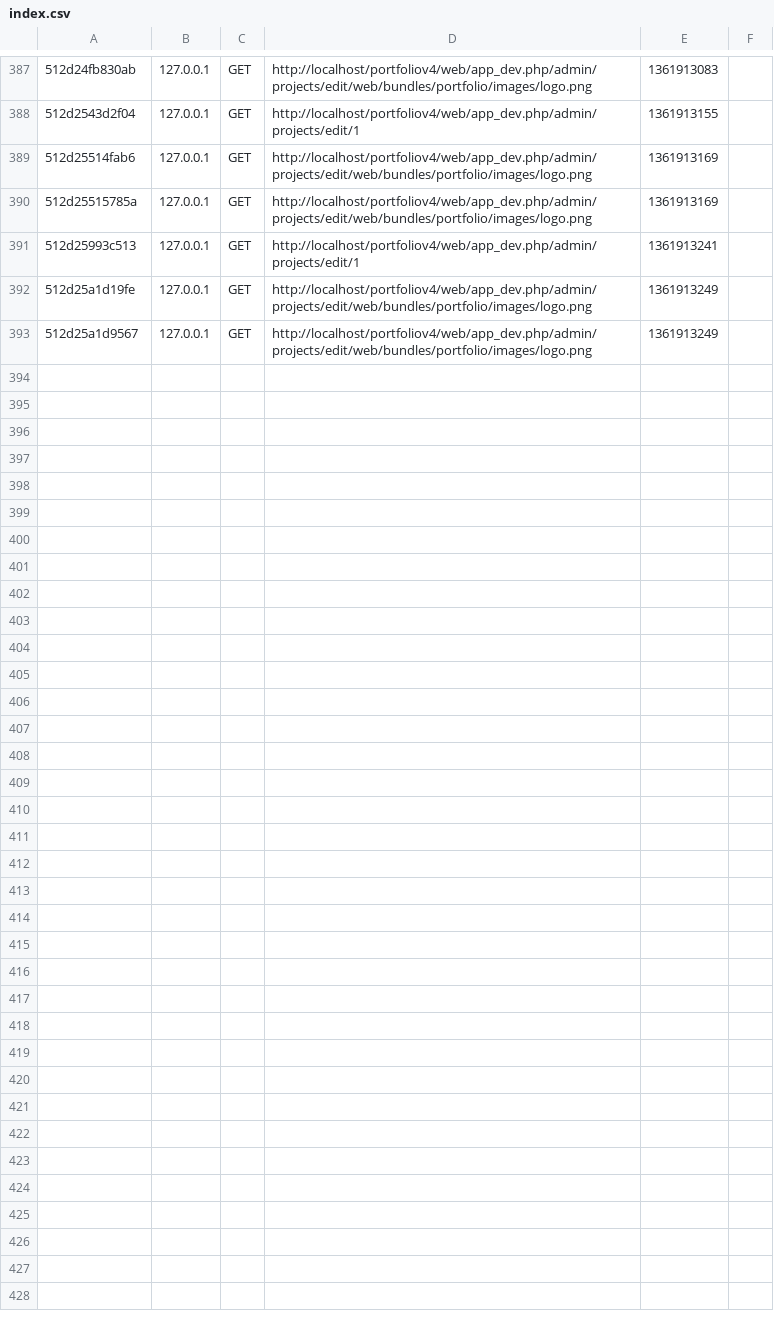
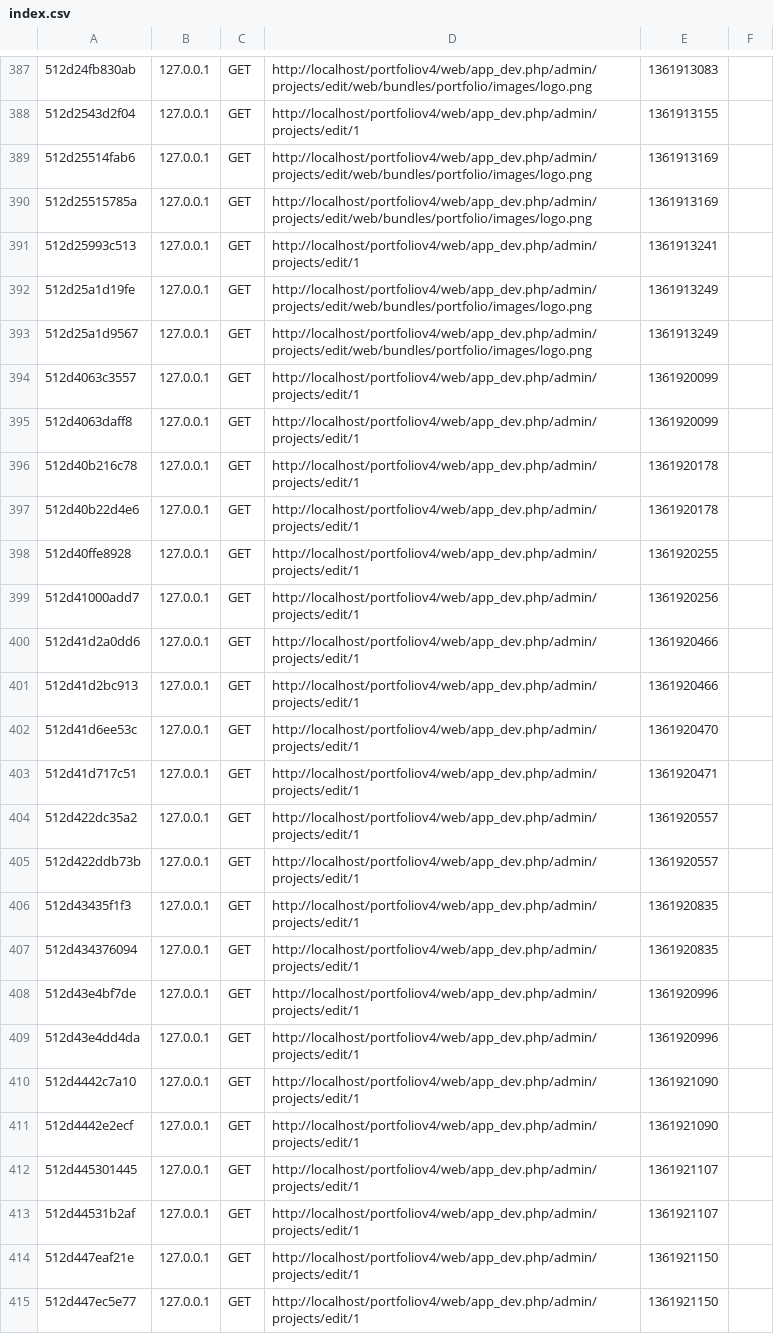
Before and after one commit to pmary/portfoliov4, a CSV file: app/cache/dev/profiler/index.csv, drawn as a sheet; only a part is shown, gaps mark what is left out.

```diff
--- a/app/cache/dev/profiler/index.csv
+++ b/app/cache/dev/profiler/index.csv
@@ -393 +393,23 @@
 512d25a1d9567,127.0.0.1,GET,http://localhost/portfoliov4/web/app_dev.php/admin/projects/edit/web/bundles/portfolio/images/logo.png,1361913249,
+512d4063c3557,127.0.0.1,GET,http://localhost/portfoliov4/web/app_dev.php/admin/projects/edit/1,1361920099,
+512d4063daff8,127.0.0.1,GET,http://localhost/portfoliov4/web/app_dev.php/admin/projects/edit/1,1361920099,
+512d40b216c78,127.0.0.1,GET,http://localhost/portfoliov4/web/app_dev.php/admin/projects/edit/1,1361920178,
+512d40b22d4e6,127.0.0.1,GET,http://localhost/portfoliov4/web/app_dev.php/admin/projects/edit/1,1361920178,
+512d40ffe8928,127.0.0.1,GET,http://localhost/portfoliov4/web/app_dev.php/admin/projects/edit/1,1361920255,
+512d41000add7,127.0.0.1,GET,http://localhost/portfoliov4/web/app_dev.php/admin/projects/edit/1,1361920256,
+512d41d2a0dd6,127.0.0.1,GET,http://localhost/portfoliov4/web/app_dev.php/admin/projects/edit/1,1361920466,
+512d41d2bc913,127.0.0.1,GET,http://localhost/portfoliov4/web/app_dev.php/admin/projects/edit/1,1361920466,
+512d41d6ee53c,127.0.0.1,GET,http://localhost/portfoliov4/web/app_dev.php/admin/projects/edit/1,1361920470,
+512d41d717c51,127.0.0.1,GET,http://localhost/portfoliov4/web/app_dev.php/admin/projects/edit/1,1361920471,
+512d422dc35a2,127.0.0.1,GET,http://localhost/portfoliov4/web/app_dev.php/admin/projects/edit/1,1361920557,
+512d422ddb73b,127.0.0.1,GET,http://localhost/portfoliov4/web/app_dev.php/admin/projects/edit/1,1361920557,
+512d43435f1f3,127.0.0.1,GET,http://localhost/portfoliov4/web/app_dev.php/admin/projects/edit/1,1361920835,
+512d434376094,127.0.0.1,GET,http://localhost/portfoliov4/web/app_dev.php/admin/projects/edit/1,1361920835,
+512d43e4bf7de,127.0.0.1,GET,http://localhost/portfoliov4/web/app_dev.php/admin/projects/edit/1,1361920996,
+512d43e4dd4da,127.0.0.1,GET,http://localhost/portfoliov4/web/app_dev.php/admin/projects/edit/1,1361920996,
+512d4442c7a10,127.0.0.1,GET,http://localhost/portfoliov4/web/app_dev.php/admin/projects/edit/1,1361921090,
+512d4442e2ecf,127.0.0.1,GET,http://localhost/portfoliov4/web/app_dev.php/admin/projects/edit/1,1361921090,
+512d445301445,127.0.0.1,GET,http://localhost/portfoliov4/web/app_dev.php/admin/projects/edit/1,1361921107,
+512d44531b2af,127.0.0.1,GET,http://localhost/portfoliov4/web/app_dev.php/admin/projects/edit/1,1361921107,
+512d447eaf21e,127.0.0.1,GET,http://localhost/portfoliov4/web/app_dev.php/admin/projects/edit/1,1361921150,
+512d447ec5e77,127.0.0.1,GET,http://localhost/portfoliov4/web/app_dev.php/admin/projects/edit/1,1361921150,
```
Also changed, not shown: 32 other files.
